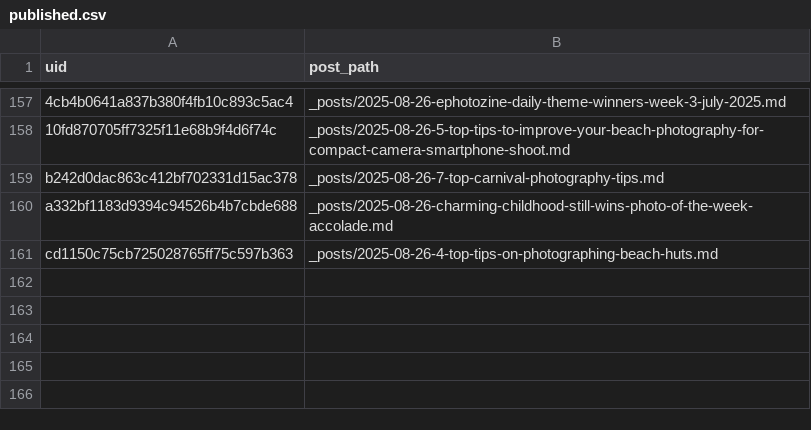
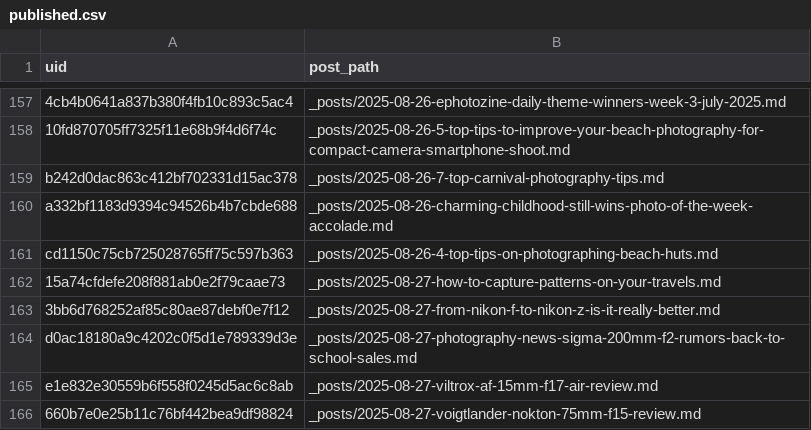
Before and after one commit to ViShark2882/niche-hub, a CSV file: data/published.csv, drawn as a sheet; only a part is shown, gaps mark what is left out; the diff names each change by its address in the sheet, - before the commit and + after, or states it on an @@ line.

Commit message:
new posts

```diff
--- a/data/published.csv
+++ b/data/published.csv
+row 162: 15a74cfdefe208f881ab0e2f79caae73 | _posts/2025-08-27-how-to-capture-patterns-on-your-travels.md
+row 163: 3bb6d768252af85c80ae87debf0e7f12 | _posts/2025-08-27-from-nikon-f-to-nikon-z-is-it-really-better.md
+row 164: d0ac18180a9c4202c0f5d1e789339d3e | _posts/2025-08-27-photography-news-sigma-200mm-f2-rumors-back-to-school-sales.md
+row 165: e1e832e30559b6f558f0245d5ac6c8ab | _posts/2025-08-27-viltrox-af-15mm-f17-air-review.md
+row 166: 660b7e0e25b11c76bf442bea9df98824 | _posts/2025-08-27-voigtlander-nokton-75mm-f15-review.md
```
Also changed, not shown: 5 other files.
